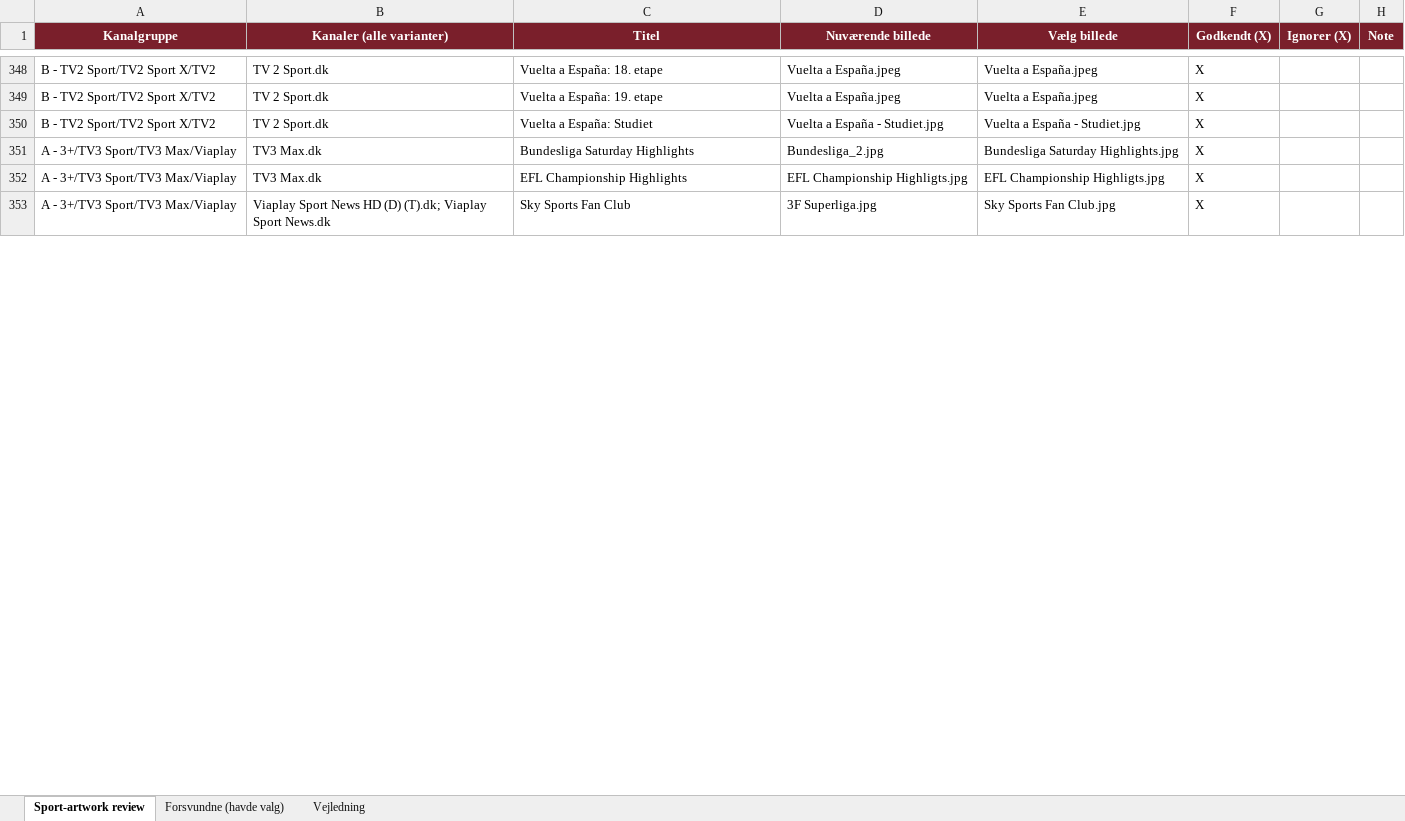
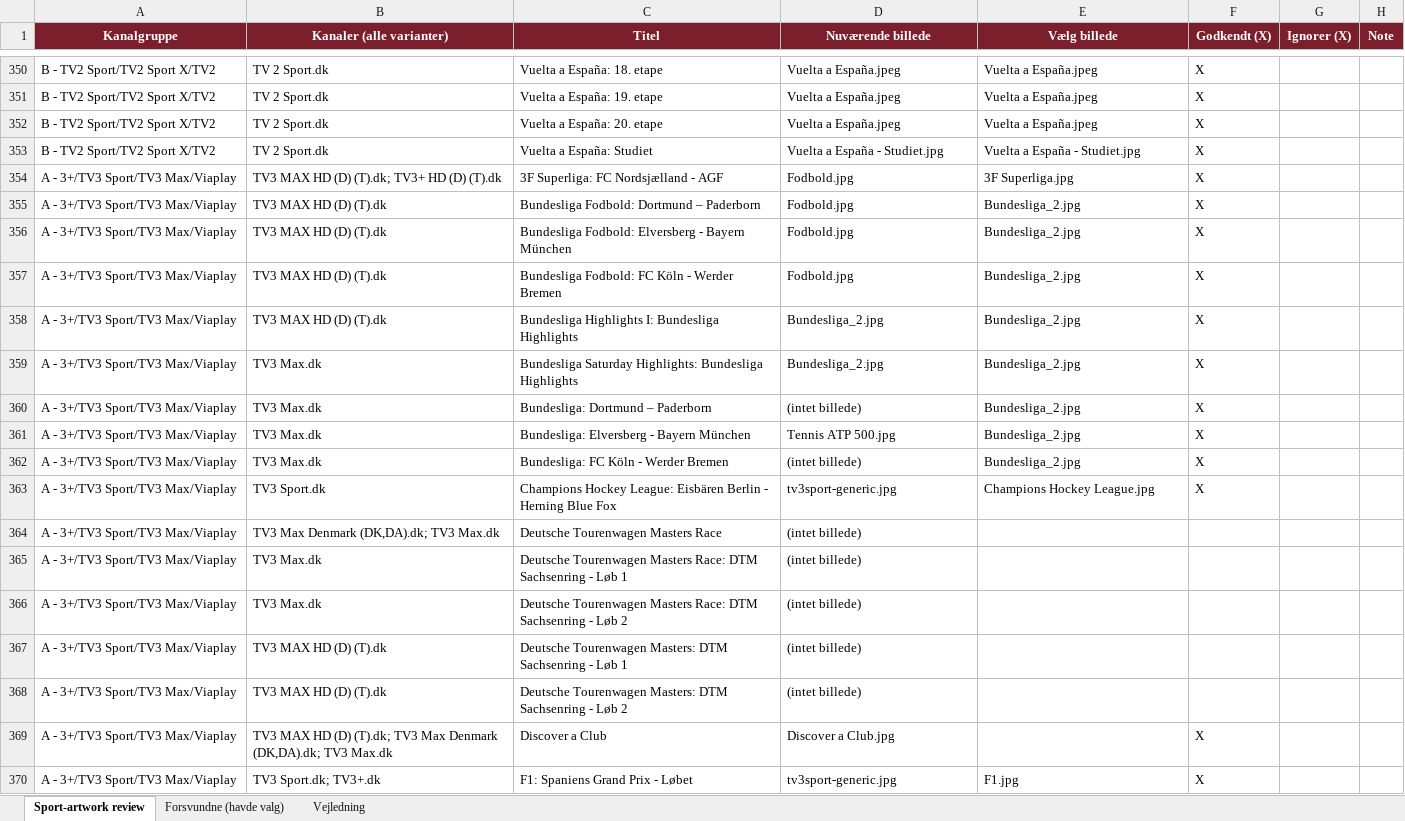
Before and after one commit to flanaganz/epgoal, an Excel workbook: data/sport_artwork_review.xlsx, sheet Sport-artwork review, drawn as a sheet; only a part is shown, gaps mark what is left out; values as stored, in another font and other column widths than the file's, no borders; removed rows and columns are numbered as before the commit, all else as after; the diff covers the shown part only; the diff names each change by its address in the sheet, - before the commit and + after, or states it on an @@ line.

Commit message:
Auto-sync EPG (sport-billeder) 2026-09-12 07:39:00

```diff
--- a/data/sport_artwork_review.xlsx (sheet Sport-artwork review)
+++ b/data/sport_artwork_review.xlsx (sheet Sport-artwork review)
+row 352: B - TV2 Sport/TV2 Sport X/TV2 | TV 2 Sport.dk | Vuelta a España: 20. etape | Vuelta a España.jpeg | Vuelta a España.jpeg | X
+row 354: A - 3+/TV3 Sport/TV3 Max/Viaplay | TV3 MAX HD (D) (T).dk; TV3+ HD (D) (T).dk | 3F Superliga: FC Nordsjælland - AGF | Fodbold.jpg | 3F Superliga.jpg | X
+row 355: A - 3+/TV3 Sport/TV3 Max/Viaplay | TV3 MAX HD (D) (T).dk | Bundesliga Fodbold: Dortmund – Paderborn | Fodbold.jpg | Bundesliga_2.jpg | X
+row 356: A - 3+/TV3 Sport/TV3 Max/Viaplay | TV3 MAX HD (D) (T).dk | Bundesliga Fodbold: Elversberg - Bayern München | Fodbold.jpg | Bundesliga_2.jpg | X
+row 357: A - 3+/TV3 Sport/TV3 Max/Viaplay | TV3 MAX HD (D) (T).dk | Bundesliga Fodbold: FC Köln - Werder Bremen | Fodbold.jpg | Bundesliga_2.jpg | X
+row 358: A - 3+/TV3 Sport/TV3 Max/Viaplay | TV3 MAX HD (D) (T).dk | Bundesliga Highlights I: Bundesliga Highlights | Bundesliga_2.jpg | Bundesliga_2.jpg | X
-C359 (Titel): Bundesliga Saturday Highlights
+C359 (Titel): Bundesliga Saturday Highlights: Bundesliga Highlights
-E359 (Vælg billede): Bundesliga Saturday Highlights.jpg
+E359 (Vælg billede): Bundesliga_2.jpg
+row 360: A - 3+/TV3 Sport/TV3 Max/Viaplay | TV3 Max.dk | Bundesliga: Dortmund – Paderborn | (intet billede) | Bundesliga_2.jpg | X
-C361 (Titel): EFL Championship Highlights
+C361 (Titel): Bundesliga: Elversberg - Bayern München
-D361 (Nuværende billede): EFL Championship Highligts.jpg
+D361 (Nuværende billede): Tennis ATP 500.jpg
-E361 (Vælg billede): EFL Championship Highligts.jpg
+E361 (Vælg billede): Bundesliga_2.jpg
-row 353: A - 3+/TV3 Sport/TV3 Max/Viaplay | Viaplay Sport News HD (D) (T).dk; Viaplay Sport News.dk | Sky Sports Fan Club | 3F Superliga.jpg | Sky Sports Fan Club.jpg | X
+row 362: A - 3+/TV3 Sport/TV3 Max/Viaplay | TV3 Max.dk | Bundesliga: FC Köln - Werder Bremen | (intet billede) | Bundesliga_2.jpg | X
+row 363: A - 3+/TV3 Sport/TV3 Max/Viaplay | TV3 Sport.dk | Champions Hockey League: Eisbären Berlin - Herning Blue Fox | tv3sport-generic.jpg | Champions Hockey League.jpg | X
+row 364: A - 3+/TV3 Sport/TV3 Max/Viaplay | TV3 Max Denmark (DK,DA).dk; TV3 Max.dk | Deutsche Tourenwagen Masters Race | (intet billede)
+row 365: A - 3+/TV3 Sport/TV3 Max/Viaplay | TV3 Max.dk | Deutsche Tourenwagen Masters Race: DTM Sachsenring - Løb 1 | (intet billede)
+row 366: A - 3+/TV3 Sport/TV3 Max/Viaplay | TV3 Max.dk | Deutsche Tourenwagen Masters Race: DTM Sachsenring - Løb 2 | (intet billede)
+row 367: A - 3+/TV3 Sport/TV3 Max/Viaplay | TV3 MAX HD (D) (T).dk | Deutsche Tourenwagen Masters: DTM Sachsenring - Løb 1 | (intet billede)
+row 368: A - 3+/TV3 Sport/TV3 Max/Viaplay | TV3 MAX HD (D) (T).dk | Deutsche Tourenwagen Masters: DTM Sachsenring - Løb 2 | (intet billede)
+row 369: A - 3+/TV3 Sport/TV3 Max/Viaplay | TV3 MAX HD (D) (T).dk; TV3 Max Denmark (DK,DA).dk; TV3 Max.dk | Discover a Club | Discover a Club.jpg |  | X
+row 370: A - 3+/TV3 Sport/TV3 Max/Viaplay | TV3 Sport.dk; TV3+.dk | F1: Spaniens Grand Prix - Løbet | tv3sport-generic.jpg | F1.jpg | X
```
Also changed, not shown: 89 added rows, 69 removed rows, 1 moved row and 138 edited cells elsewhere in this sheet, sheet Forsvundne (havde valg), data/danish_artwork_review.xlsx, 12 other files.
